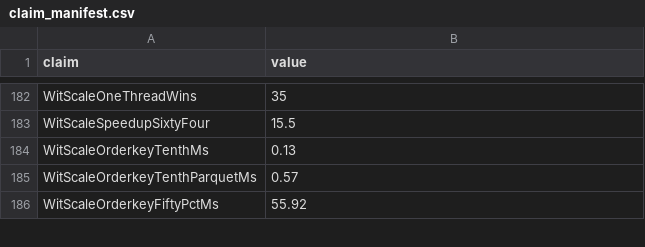
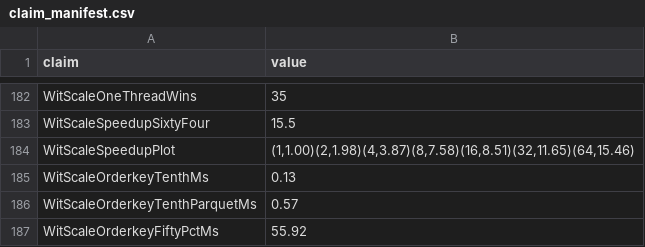
Before and after one commit to clumsyspeedboat/witness, a CSV file: experiments/results/claim_manifest.csv, drawn as a sheet; only a part is shown, gaps mark what is left out; the diff names each change by its address in the sheet, - before the commit and + after, or states it on an @@ line.

Commit message:
feat(claims): add the thread-scaling curve
WitScaleSpeedupPlot holds the median speedup over one thread at each thread count of the scale study, as plot coordinates.

```diff
--- a/experiments/results/claim_manifest.csv
+++ b/experiments/results/claim_manifest.csv
+row 184: WitScaleSpeedupPlot | (1,1.00)(2,1.98)(4,3.87)(8,7.58)(16,8.51)(32,11.65)(64,15.46)
```
Also changed, not shown: 1 other file.
